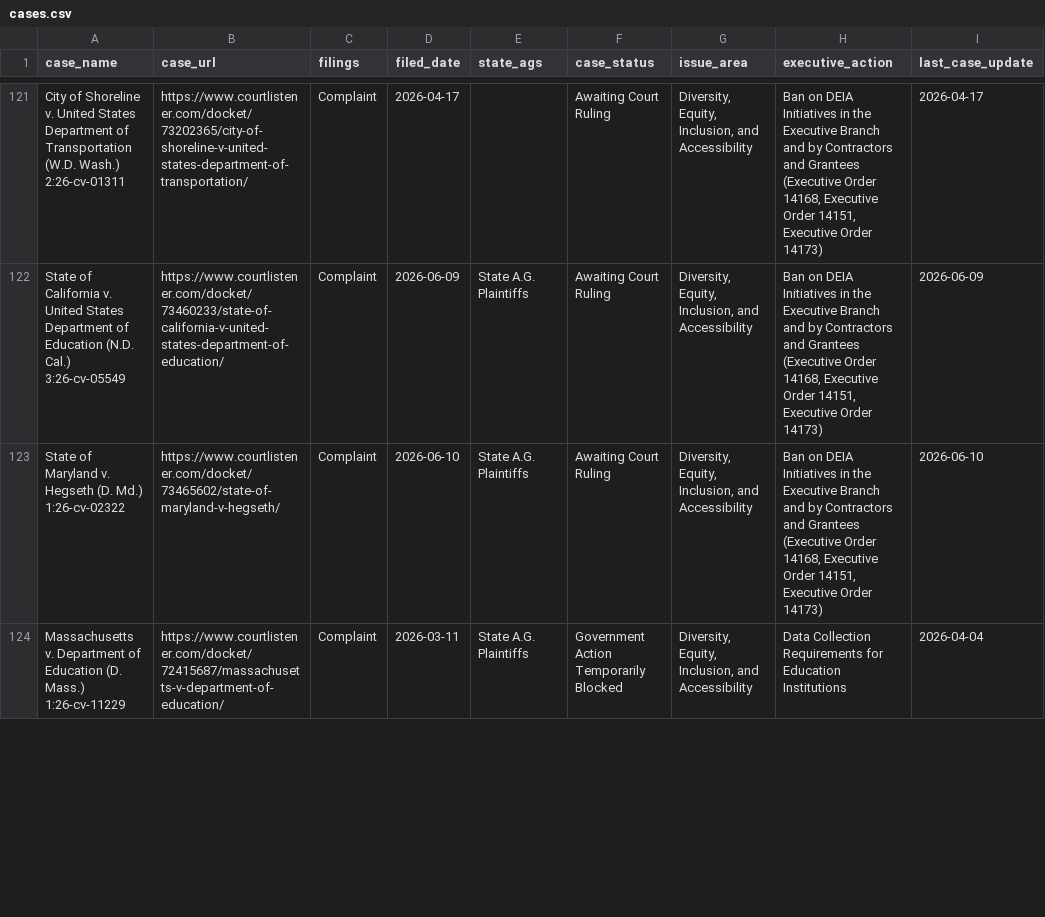
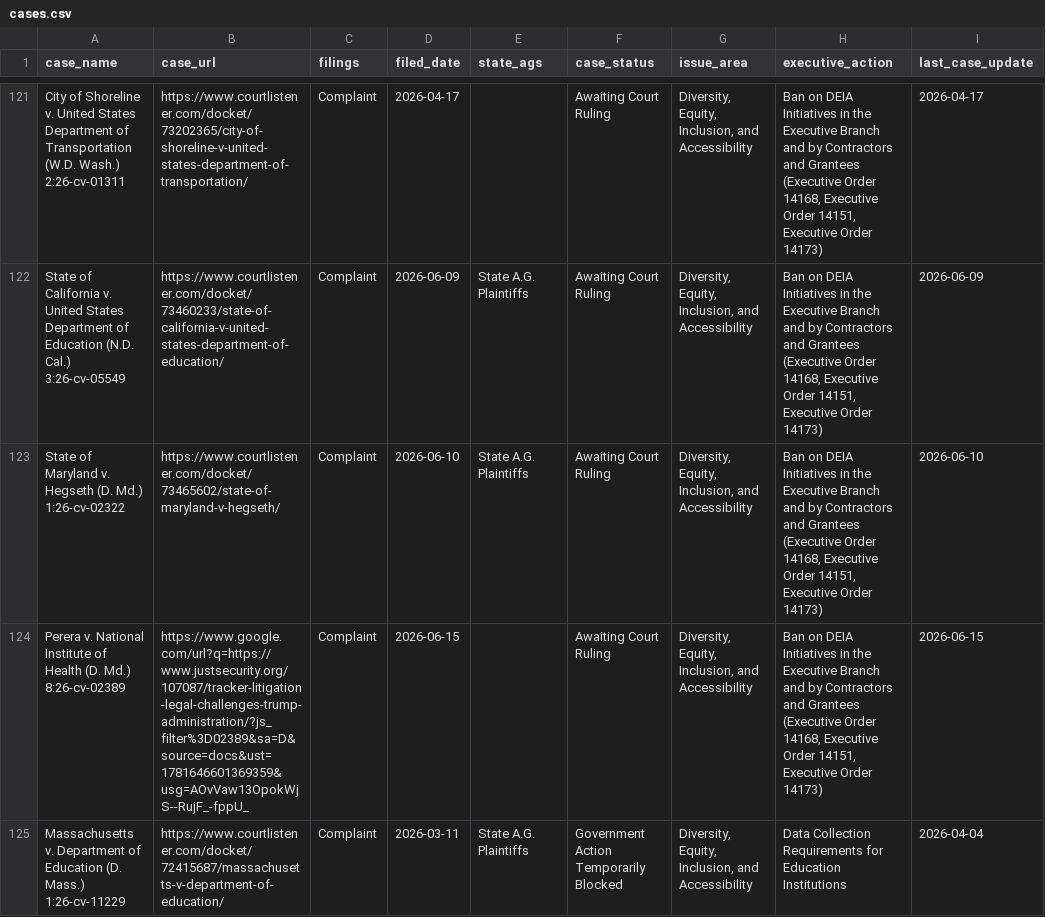
Before and after one commit to thecarsun/LC-TAA, a CSV file: data/processed/cases.csv, drawn as a sheet; only a part is shown, gaps mark what is left out; ↵ is a line break in a cell; the diff covers the shown part only; the diff names each change by its address in the sheet, - before the commit and + after, or states it on an @@ line.

Commit message:
Automated data update Wed 06/17/2026

```diff
--- a/data/processed/cases.csv
+++ b/data/processed/cases.csv
+row 124: Perera v. National Institute of Health (D. Md.) ↵ 8:26-cv-02389 | https://www.google.com/url?q=https://www.justsecurity.org/107087/tracker-litigation-legal-challenges-trump-administration/?js_filter%3D02389&sa=D&source=docs&ust=1781646601369359&usg=AOvVaw13OpokWjS--RujF_-fppU_ | Complaint | 2026-06-15 |  | Awaiting Court Ruling | Diversity, Equity, Inclusion, and Accessibility | Ban on DEIA Initiatives in the Executive Branch and by Contractors and Grantees (Executive Order 14168, Executive Order 14151, Executive Order 14173) | 2026-06-15
```
Also changed, not shown: 1 added row and 4 edited cells elsewhere in this file, 1 other file.
